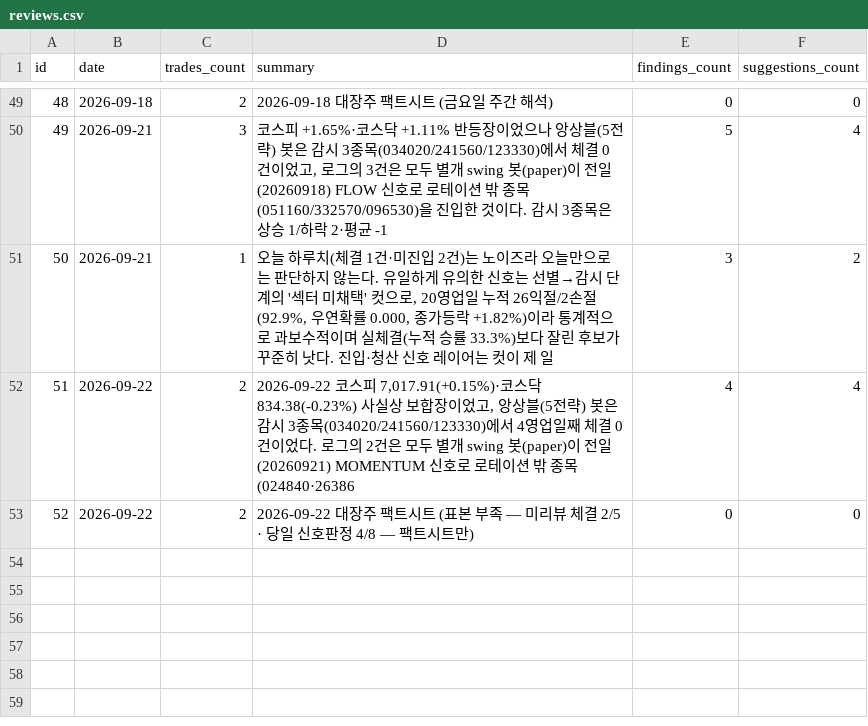
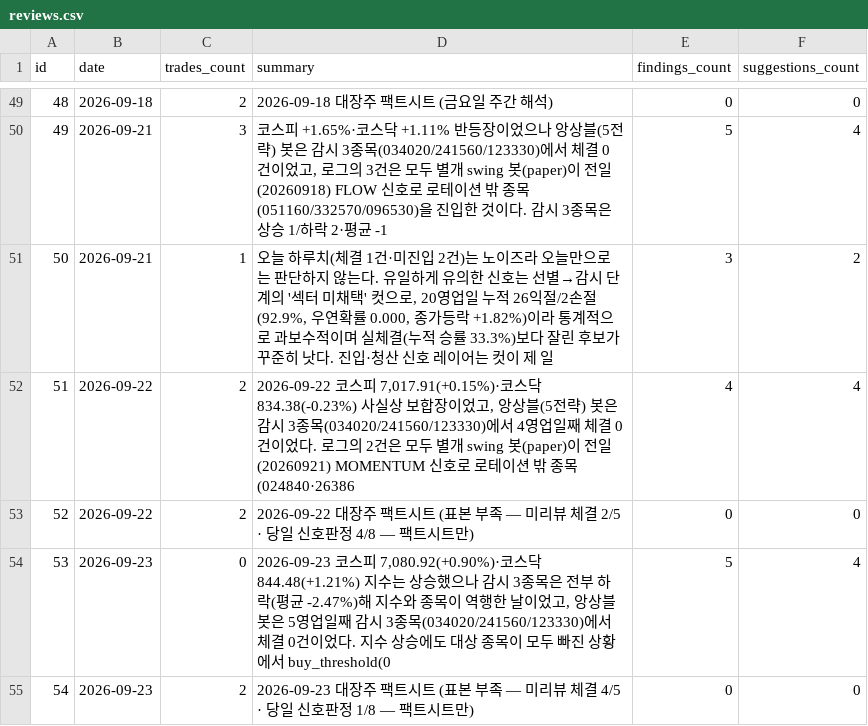
Before and after one commit to inwhan987/-, a CSV file: data/reviews.csv, drawn as a sheet; only a part is shown, gaps mark what is left out.

Commit message:
data: 일별 백업 2026-09-24 (체결 104건 / 리뷰 54건 / 뉴스 6건 / 로그 4249KB)

```diff
--- a/data/reviews.csv
+++ b/data/reviews.csv
@@ -53 +53,3 @@ id,date,trades_count,summary,findings_count,suggestions_count
 52,2026-09-22,2,2026-09-22 대장주 팩트시트 (표본 부족 — 미리뷰 체결 2/5 · 당일 신호판정 4/8 — 팩트시트만),0,0
+53,2026-09-23,0,"2026-09-23 코스피 7,080.92(+0.90%)·코스닥 844.48(+1.21%) 지수는 상승했으나 감시 3종목은 전부 하락(평균 -2.47%)해 지수와 종목이 역행한 날이었고, 앙상블 봇은 5영업일째 감시 3종목(034020/241560/123330)에서 체결 0건이었다. 지수 상승에도 대상 종목이 모두 빠진 상황에서 buy_threshold(0",5,4
+54,2026-09-23,2,2026-09-23 대장주 팩트시트 (표본 부족 — 미리뷰 체결 4/5 · 당일 신호판정 1/8 — 팩트시트만),0,0
```
Also changed, not shown: data/trades.csv, 10 other files.
